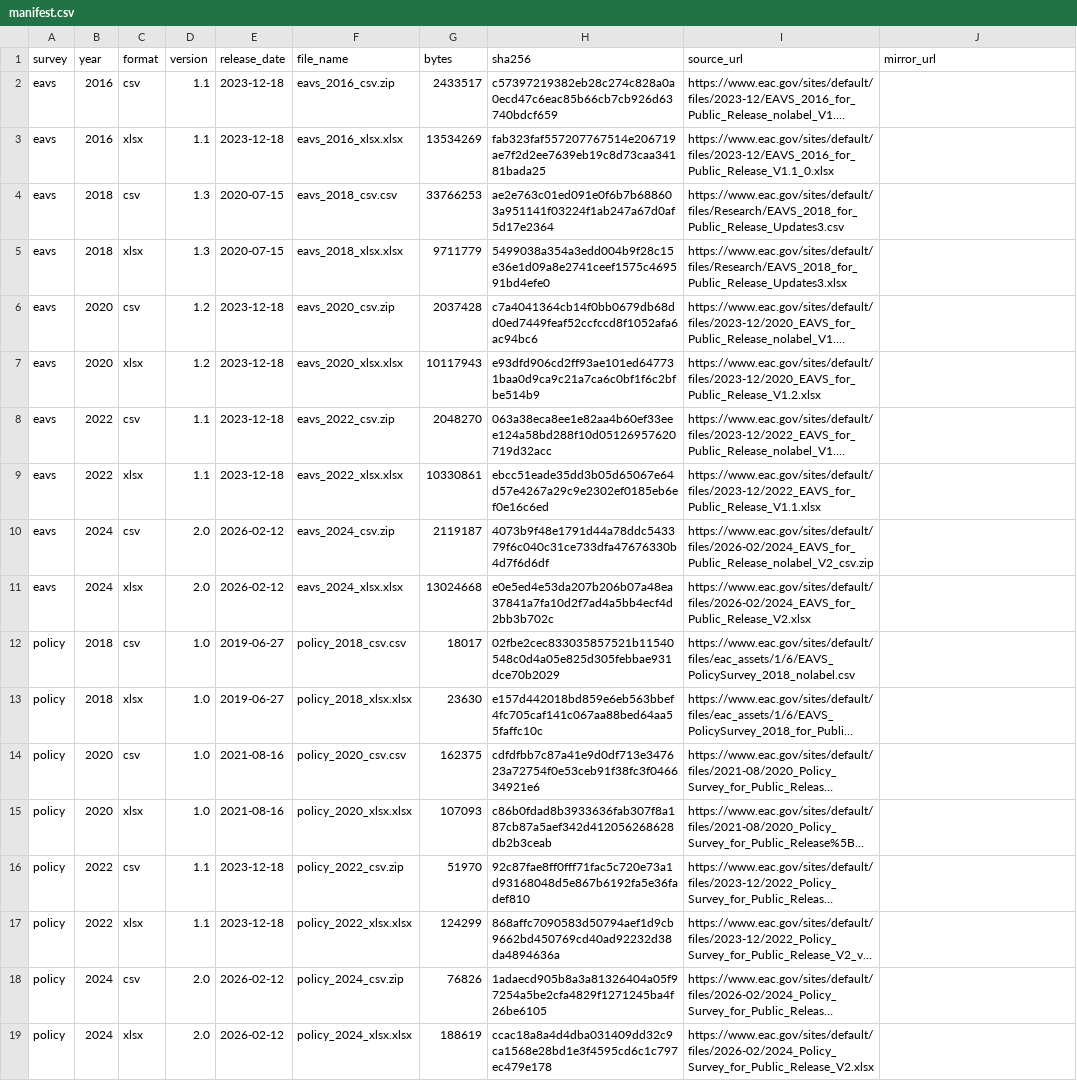
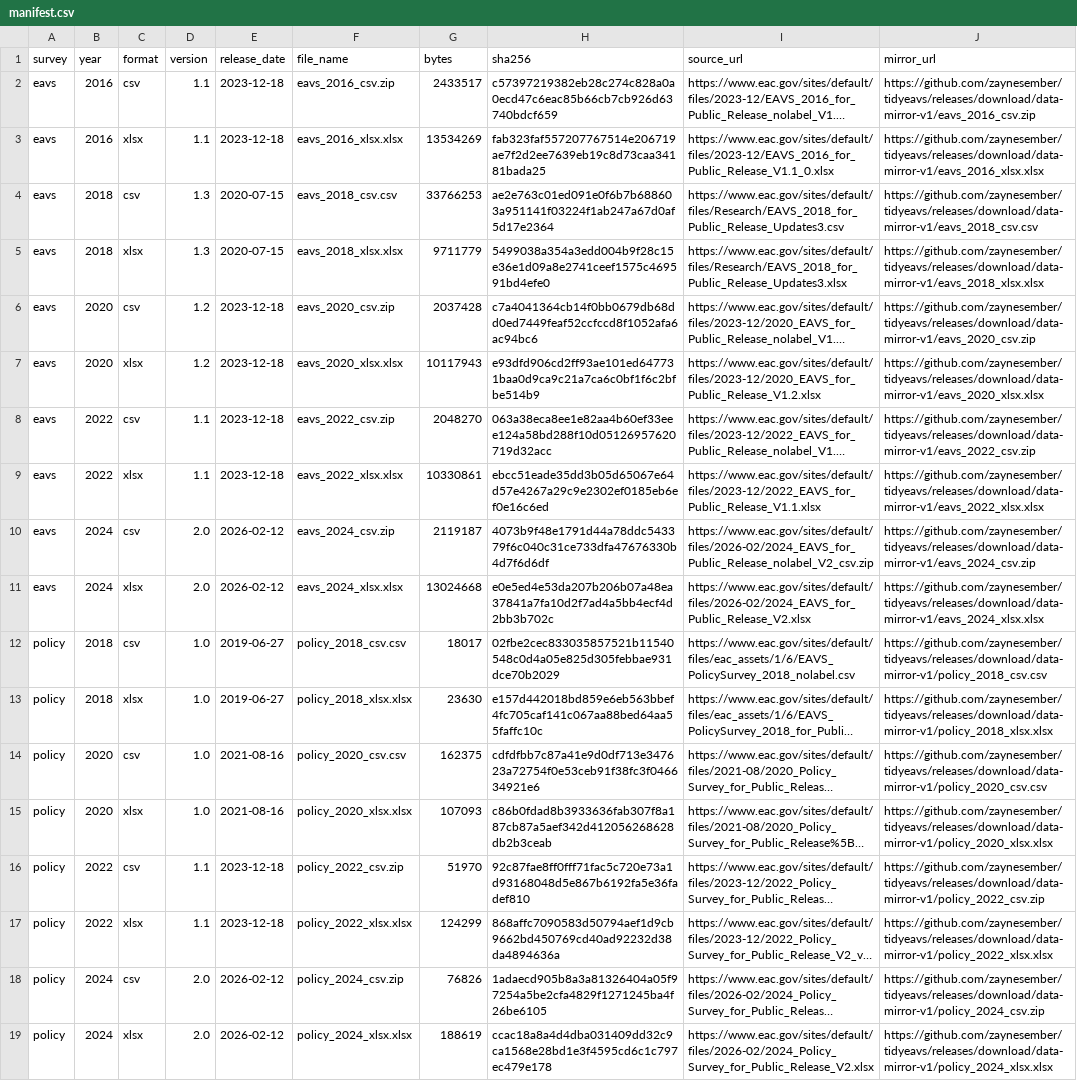
Before and after one commit to zaynesember/tidyeavs, a CSV file: metadata/manifest.csv, drawn as a sheet; long unchanged cells end in …; the diff names each change by its address in the sheet, - before the commit and + after, or states it on an @@ line.

```diff
--- a/metadata/manifest.csv
+++ b/metadata/manifest.csv
-J2 (mirror_url): (empty)
+J2 (mirror_url): https://github.com/zaynesember/tidyeavs/releases/download/data-mirror-v1/eavs_2016_csv.zip
-J3 (mirror_url): (empty)
+J3 (mirror_url): https://github.com/zaynesember/tidyeavs/releases/download/data-mirror-v1/eavs_2016_xlsx.xlsx
-J4 (mirror_url): (empty)
+J4 (mirror_url): https://github.com/zaynesember/tidyeavs/releases/download/data-mirror-v1/eavs_2018_csv.csv
-J5 (mirror_url): (empty)
+J5 (mirror_url): https://github.com/zaynesember/tidyeavs/releases/download/data-mirror-v1/eavs_2018_xlsx.xlsx
-J6 (mirror_url): (empty)
+J6 (mirror_url): https://github.com/zaynesember/tidyeavs/releases/download/data-mirror-v1/eavs_2020_csv.zip
-J7 (mirror_url): (empty)
+J7 (mirror_url): https://github.com/zaynesember/tidyeavs/releases/download/data-mirror-v1/eavs_2020_xlsx.xlsx
-J8 (mirror_url): (empty)
+J8 (mirror_url): https://github.com/zaynesember/tidyeavs/releases/download/data-mirror-v1/eavs_2022_csv.zip
-J9 (mirror_url): (empty)
+J9 (mirror_url): https://github.com/zaynesember/tidyeavs/releases/download/data-mirror-v1/eavs_2022_xlsx.xlsx
-J10 (mirror_url): (empty)
+J10 (mirror_url): https://github.com/zaynesember/tidyeavs/releases/download/data-mirror-v1/eavs_2024_csv.zip
-J11 (mirror_url): (empty)
+J11 (mirror_url): https://github.com/zaynesember/tidyeavs/releases/download/data-mirror-v1/eavs_2024_xlsx.xlsx
-J12 (mirror_url): (empty)
+J12 (mirror_url): https://github.com/zaynesember/tidyeavs/releases/download/data-mirror-v1/policy_2018_csv.csv
-J13 (mirror_url): (empty)
+J13 (mirror_url): https://github.com/zaynesember/tidyeavs/releases/download/data-mirror-v1/policy_2018_xlsx.xlsx
-J14 (mirror_url): (empty)
+J14 (mirror_url): https://github.com/zaynesember/tidyeavs/releases/download/data-mirror-v1/policy_2020_csv.csv
-J15 (mirror_url): (empty)
+J15 (mirror_url): https://github.com/zaynesember/tidyeavs/releases/download/data-mirror-v1/policy_2020_xlsx.xlsx
-J16 (mirror_url): (empty)
+J16 (mirror_url): https://github.com/zaynesember/tidyeavs/releases/download/data-mirror-v1/policy_2022_csv.zip
-J17 (mirror_url): (empty)
+J17 (mirror_url): https://github.com/zaynesember/tidyeavs/releases/download/data-mirror-v1/policy_2022_xlsx.xlsx
-J18 (mirror_url): (empty)
+J18 (mirror_url): https://github.com/zaynesember/tidyeavs/releases/download/data-mirror-v1/policy_2024_csv.zip
-J19 (mirror_url): (empty)
+J19 (mirror_url): https://github.com/zaynesember/tidyeavs/releases/download/data-mirror-v1/policy_2024_xlsx.xlsx
```
Also changed, not shown: 10 other files.
